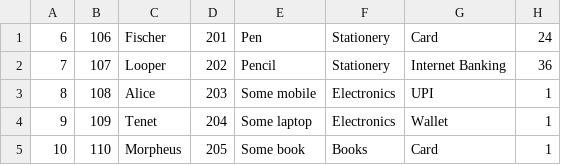
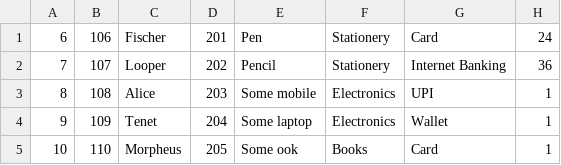
Before and after one commit to bryanat/bigdatacapstone, a CSV file: dstream1/sampler-2.csv (was dataset-online/sampler-2.csv), drawn as a sheet; only a part is shown; the diff names each change by its address in the sheet, - before the commit and + after, or states it on an @@ line.

```diff
--- a/dataset-online/sampler-2.csv
+++ b/dstream1/sampler-2.csv
-E5: Some book
+E5: Some ook
```
Also changed, not shown: dstream1/dataTR1-1.csv, dstream1/productdata.csv, 10 other files.
